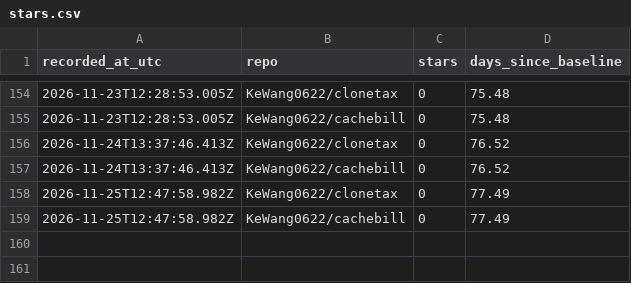
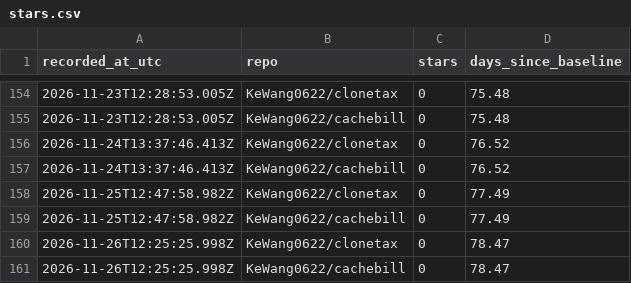
Before and after one commit to KeWang0622/clonetax, a CSV file: LAUNCH/stars.csv, drawn as a sheet; only a part is shown, gaps mark what is left out; the diff names each change by its address in the sheet, - before the commit and + after, or states it on an @@ line.

```diff
--- a/LAUNCH/stars.csv
+++ b/LAUNCH/stars.csv
+row 160: 2026-11-26T12:25:25.998Z | KeWang0622/clonetax | 0 | 78.47
+row 161: 2026-11-26T12:25:25.998Z | KeWang0622/cachebill | 0 | 78.47
```
